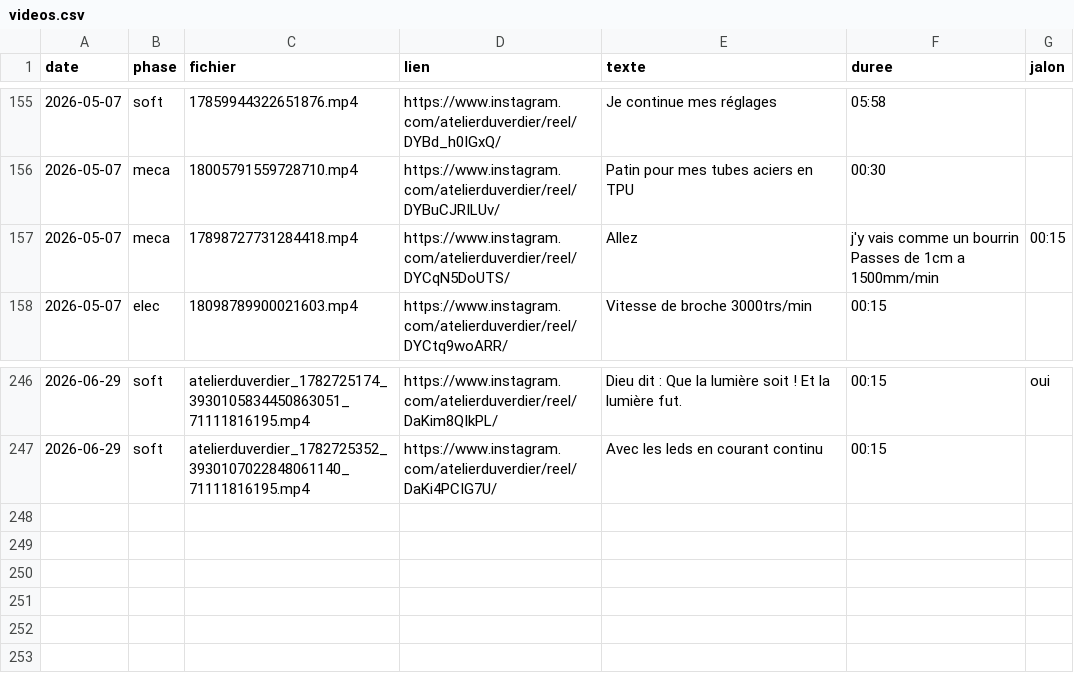
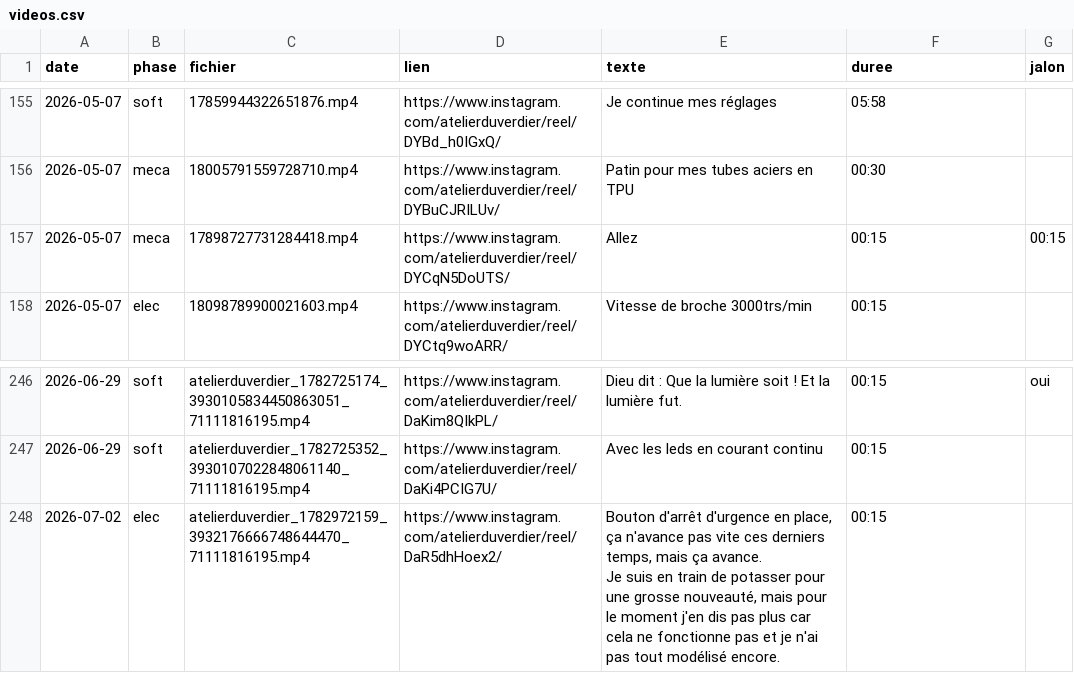
Before and after one commit to atelierduverdier/printnc-build, a CSV file: data/videos.csv, drawn as a sheet; only a part is shown, gaps mark what is left out.

Commit message:
Ajout de video

```diff
--- a/data/videos.csv
+++ b/data/videos.csv
@@ -156,3 +156,3 @@ date,phase,fichier,lien,texte,duree,jalon
 2026-05-07,meca,18005791559728710.mp4,https://www.instagram.com/atelierduverdier/reel/DYBuCJRILUv/,Patin pour mes tubes aciers en TPU,00:30,
-2026-05-07,meca,17898727731284418.mp4,https://www.instagram.com/atelierduverdier/reel/DYCqN5DoUTS/,Allez, j'y vais comme un bourrin Passes de 1cm a 1500mm/min ,00:15,
+2026-05-07,meca,17898727731284418.mp4,https://www.instagram.com/atelierduverdier/reel/DYCqN5DoUTS/,Allez,00:15,00:15
 2026-05-07,elec,18098789900021603.mp4,https://www.instagram.com/atelierduverdier/reel/DYCtq9woARR/,Vitesse de broche 3000trs/min,00:15,
@@ -247 +247,3 @@ date,phase,fichier,lien,texte,duree,jalon
 2026-06-29,soft,atelierduverdier_1782725352_3930107022848061140_71111816195.mp4,https://www.instagram.com/atelierduverdier/reel/DaKi4PCIG7U/,Avec les leds en courant continu,00:15,
+2026-07-02,elec,atelierduverdier_1782972159_3932176666748644470_71111816195.mp4,https://www.instagram.com/atelierduverdier/reel/DaR5dhHoex2/,"Bouton d'arrêt d'urgence en place, ça n'avance pas vite ces derniers temps, mais ça avance.
+Je suis en train de potasser pour une grosse nouveauté, mais pour le moment j'en dis pas plus car cela ne fonctionne pas et je n'ai pas tout modélisé encore.",00:15,
```
Also changed, not shown: 2 other files.
